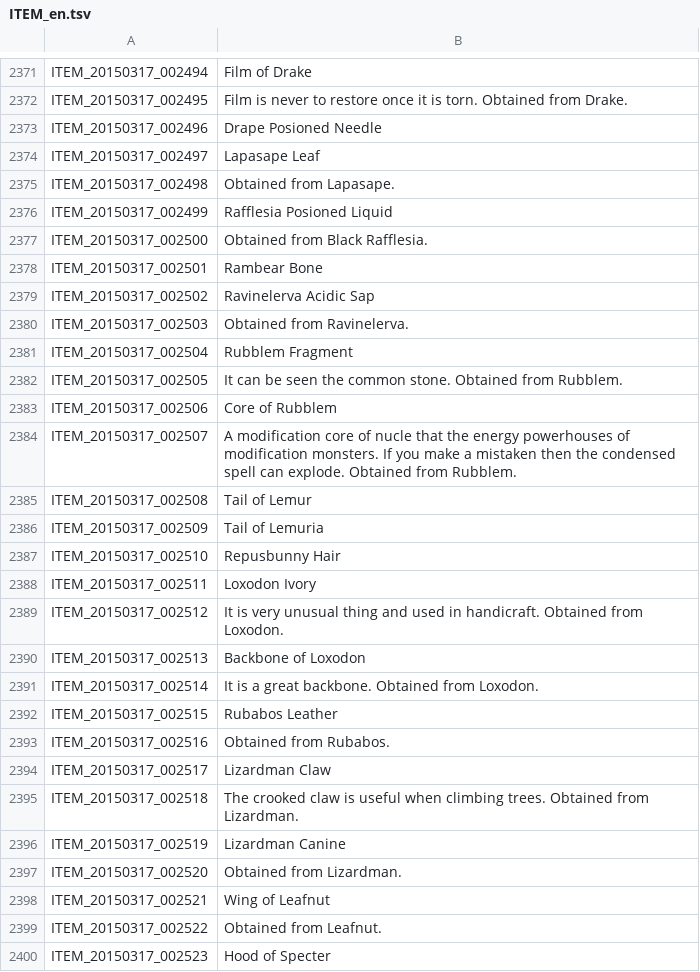
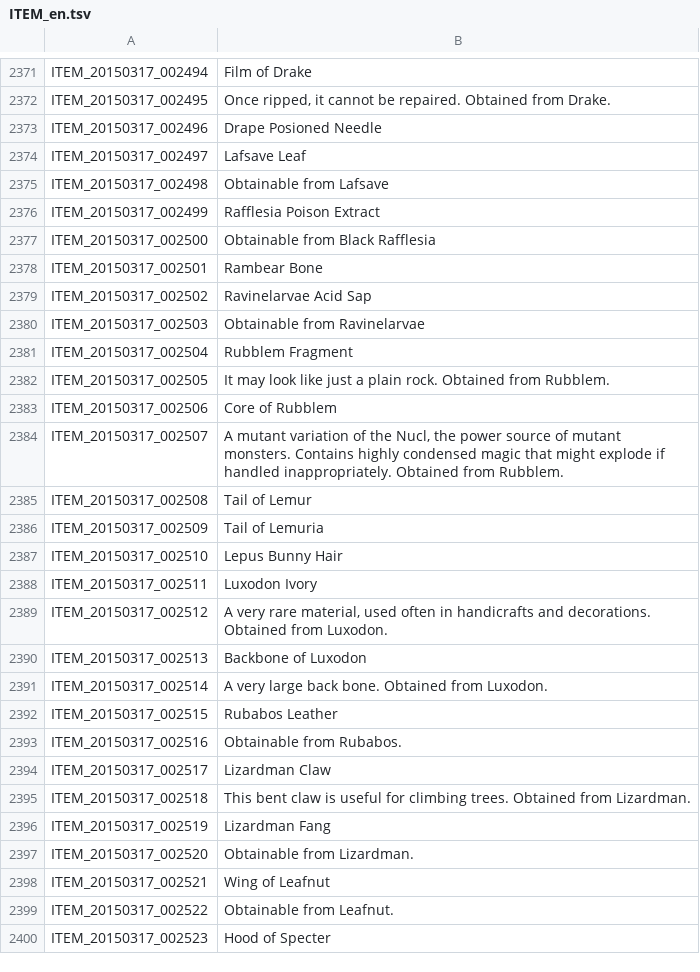
Before and after one commit to marikim/EnglishTranslation, a TSV file: ITEM_en.tsv, drawn as a sheet; only a part is shown, gaps mark what is left out; the diff covers the shown part only; the diff names each change by its address in the sheet, - before the commit and + after, or states it on an @@ line.

```diff
--- a/ITEM_en.tsv
+++ b/ITEM_en.tsv
-B2372: Film is never to restore once it is torn. Obtained from…
+B2372: Once ripped, it cannot be repaired. Obtained from…
-B2374: Lapasape Leaf
+B2374: Lafsave Leaf
-B2375: Obtained from Lapasape.
+B2375: Obtainable from Lafsave
-B2376: Rafflesia Posioned Liquid
+B2376: Rafflesia Poison Extract
-B2377: Obtained from Black Rafflesia.
+B2377: Obtainable from Black Rafflesia
-B2379: Ravinelerva Acidic Sap
+B2379: Ravinelarvae Acid Sap
-B2380: Obtained from Ravinelerva.
+B2380: Obtainable from Ravinelarvae
-B2382: It can be seen the common stone. Obtained from…
+B2382: It may look like just a plain rock. Obtained from…
-B2384: A modification core of nucle that the energy powerhouses of modification monsters. If you make a mistaken then the condensed spell can explode. Obtained from…
+B2384: A mutant variation of the Nucl, the power source of mutant monsters. Contains highly condensed magic that might explode if handled inappropriately. Obtained from…
-B2387: Repusbunny Hair
+B2387: Lepus Bunny Hair
-B2388: Loxodon Ivory
+B2388: Luxodon Ivory
-B2389: It is very unusual thing and used in handicraft. Obtained from Loxodon.
+B2389: A very rare material, used often in handicrafts and decorations. Obtained from Luxodon.
-B2390: Backbone of Loxodon
+B2390: Backbone of Luxodon
-B2391: It is a great backbone. Obtained from Loxodon.
+B2391: A very large back bone. Obtained from Luxodon.
-B2393: Obtained from Rubabos.
+B2393: Obtainable from Rubabos.
-B2395: The crooked claw is useful when climbing trees.…
+B2395: This bent claw is useful for climbing trees.…
-B2396: Lizardman Canine
+B2396: Lizardman Fang
-B2397: Obtained from Lizardman.
+B2397: Obtainable from Lizardman.
-B2399: Obtained from Leafnut.
+B2399: Obtainable from Leafnut.
```
Also changed, not shown: 99 edited cells elsewhere in this file.
